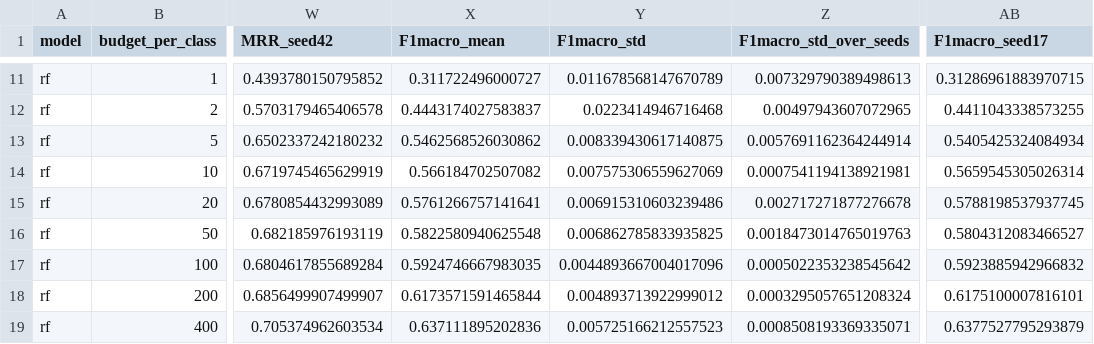
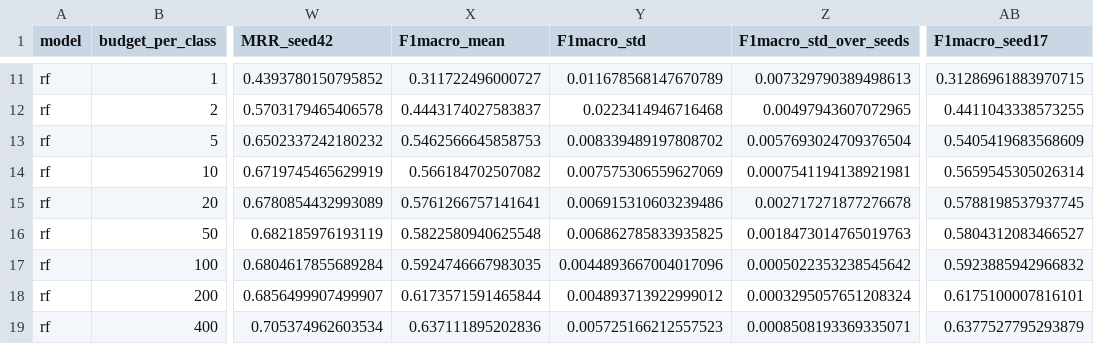
Before and after one commit to MarioElvir-UTH/tep-rootcause-copilot, a CSV file: results/label_efficiency_curve.csv, drawn as a sheet; only a part is shown, gaps mark what is left out; the diff names each change by its address in the sheet, - before the commit and + after, or states it on an @@ line.

```diff
--- a/results/label_efficiency_curve.csv
+++ b/results/label_efficiency_curve.csv
-X13 (F1macro_mean): 0.5462568526030862
+X13 (F1macro_mean): 0.5462566645858753
-Y13 (F1macro_std): 0.008339430617140875
+Y13 (F1macro_std): 0.008339489197808702
-Z13 (F1macro_std_over_seeds): 0.0057691162364244914
+Z13 (F1macro_std_over_seeds): 0.0057693024709376504
-AB13 (F1macro_seed17): 0.5405425324084934
+AB13 (F1macro_seed17): 0.5405419683568609
```
Also changed, not shown: results/agente_comparison.csv, results/cost_table.csv, 9 other files.
